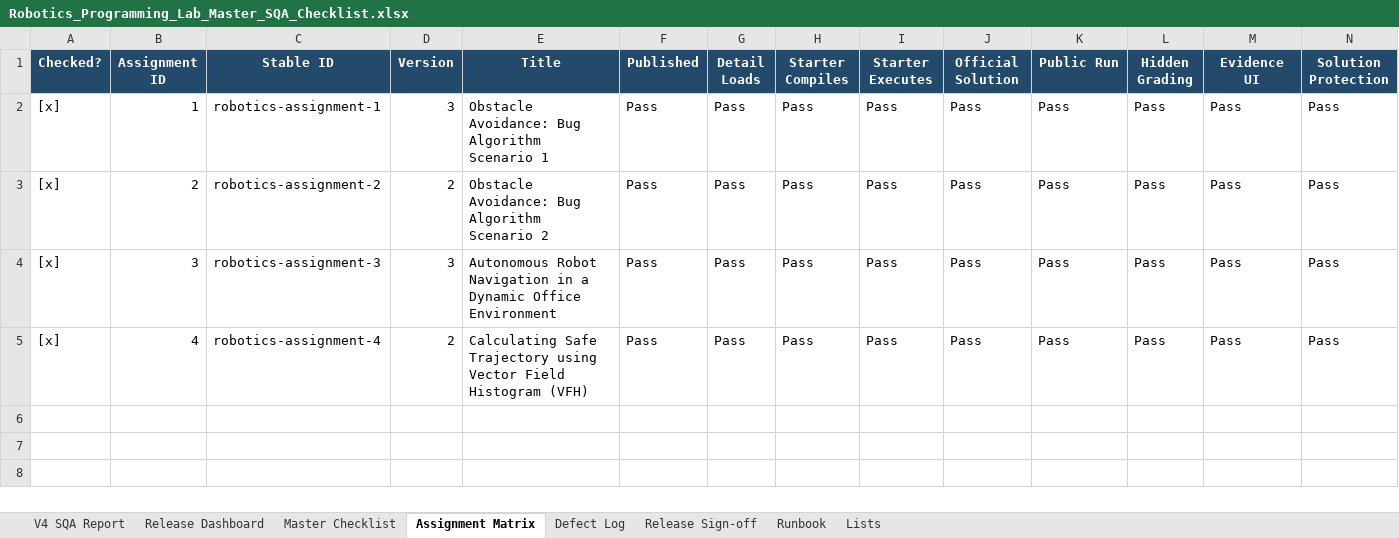
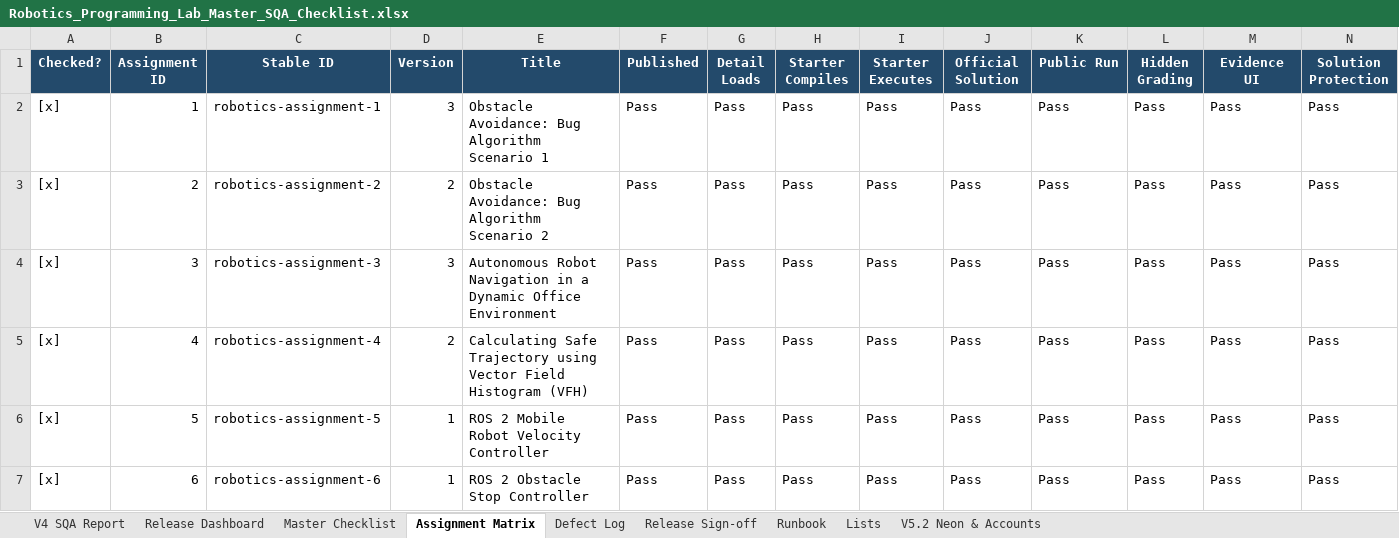
Before and after one commit to CS-Ponkoj/Robotics-Programming-Lab-Live, an Excel workbook: docs/sqa/Robotics_Programming_Lab_Master_SQA_Checklist.xlsx, sheet Assignment Matrix, drawn as a sheet; only a part is shown; values as stored, in another font and other column widths than the file's, no borders; conditional formats and table styles not drawn; rows hold the shown columns only; the diff names each change by its address in the sheet, - before the commit and + after, or states it on an @@ line.

```diff
--- a/docs/sqa/Robotics_Programming_Lab_Master_SQA_Checklist.xlsx (sheet Assignment Matrix)
+++ b/docs/sqa/Robotics_Programming_Lab_Master_SQA_Checklist.xlsx (sheet Assignment Matrix)
+sheet tab: V5.2 Neon & Accounts
+row 6: [x] | 5 | robotics-assignment-5 | 1 | ROS 2 Mobile Robot Velocity Controller | Pass | Pass | Pass | Pass | Pass | Pass | Pass | Pass | Pass
+row 7: [x] | 6 | robotics-assignment-6 | 1 | ROS 2 Obstacle Stop Controller | Pass | Pass | Pass | Pass | Pass | Pass | Pass | Pass | Pass
```
Also changed, not shown: sheet Release Sign-off, 28 other files.
